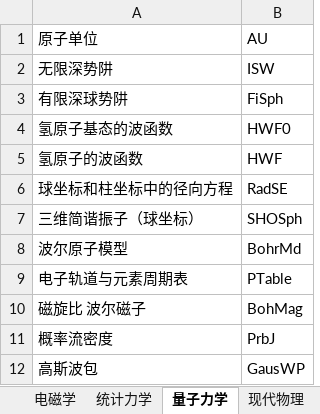
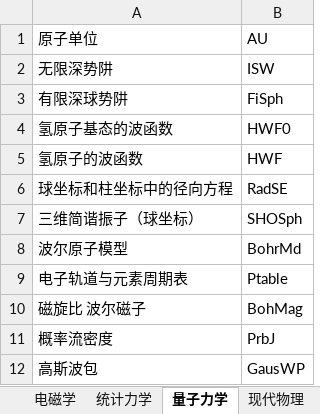
Before and after one commit to eef808a24ff/PhysWiki, an Excel workbook: 词条标签对照表.xlsx, sheet 量子力学, drawn as a sheet; only a part is shown; values as stored, in another font and other column widths than the file's, no borders; the diff names each change by its address in the sheet, - before the commit and + after, or states it on an @@ line.

```diff
--- a/词条标签对照表.xlsx (sheet 量子力学)
+++ b/词条标签对照表.xlsx (sheet 量子力学)
-B9: PTable
+B9: Ptable
```
Also changed, not shown: sheet 力学, sheet 理论力学, timer.xlsx, 20 other files.
